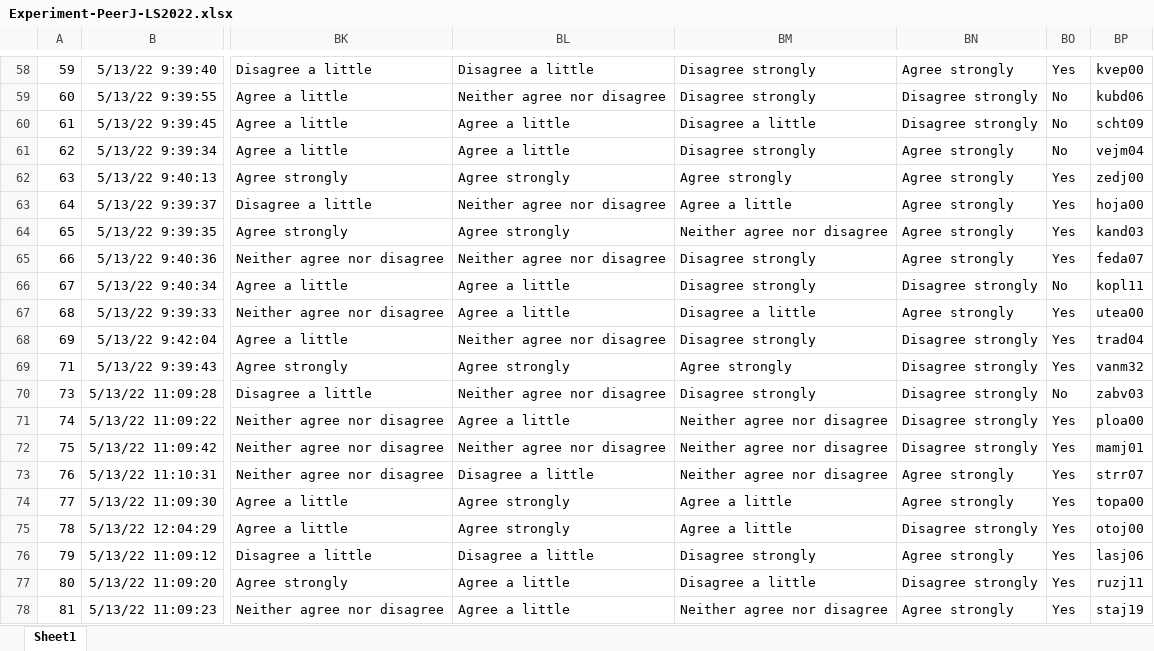
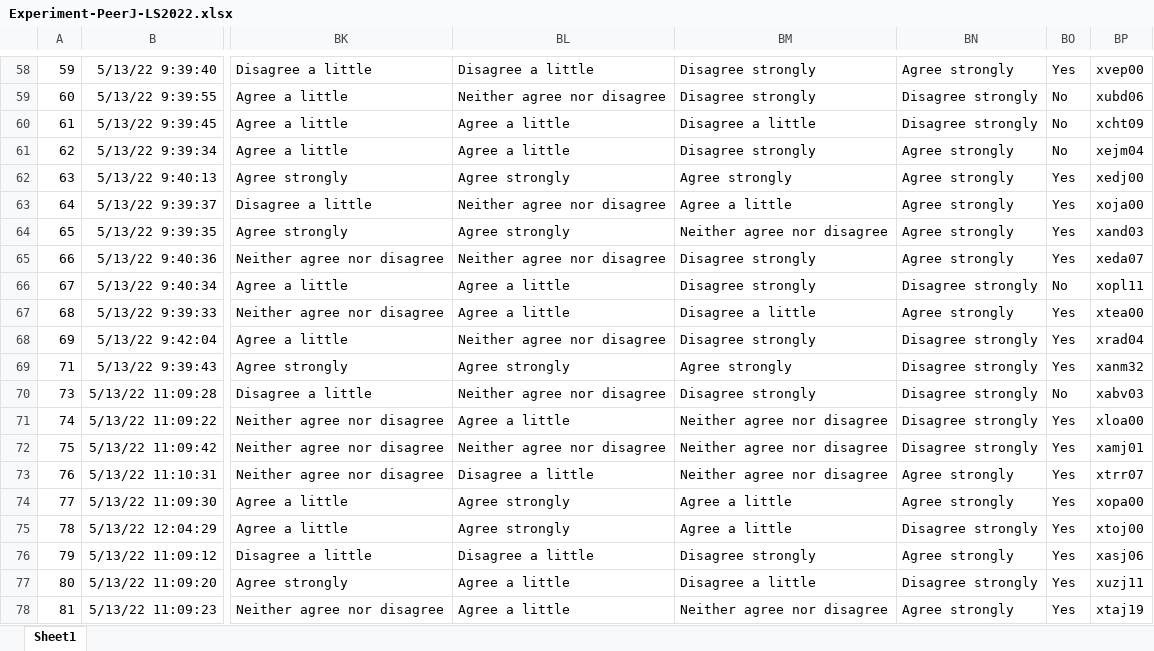
Before and after one commit to marcelv3612/experimental-scripts, an Excel workbook: PeerJ-LS2022/Experiment-PeerJ-LS2022.xlsx, sheet Sheet1, drawn as a sheet; only a part is shown, gaps mark what is left out; values as stored, in another font and other column widths than the file's, no borders; table styles not drawn; the diff covers the shown part only; the diff names each change by its address in the sheet, - before the commit and + after, or states it on an @@ line.

```diff
--- a/PeerJ-LS2022/Experiment-PeerJ-LS2022.xlsx (sheet Sheet1)
+++ b/PeerJ-LS2022/Experiment-PeerJ-LS2022.xlsx (sheet Sheet1)
-BP58: kvep00
+BP58: xvep00
-BP59: kubd06
+BP59: xubd06
-BP60: scht09
+BP60: xcht09
-BP61: vejm04
+BP61: xejm04
-BP62: zedj00
+BP62: xedj00
-BP63: hoja00
+BP63: xoja00
-BP64: kand03
+BP64: xand03
-BP65: feda07
+BP65: xeda07
-BP66: kopl11
+BP66: xopl11
-BP67: utea00
+BP67: xtea00
-BP68: trad04
+BP68: xrad04
-BP69: vanm32
+BP69: xanm32
-BP70: zabv03
+BP70: xabv03
-BP71: ploa00
+BP71: xloa00
-BP72: mamj01
+BP72: xamj01
-BP73: strr07
+BP73: xtrr07
-BP74: topa00
+BP74: xopa00
-BP75: otoj00
+BP75: xtoj00
-BP76: lasj06
+BP76: xasj06
-BP77: ruzj11
+BP77: xuzj11
-BP78: staj19
+BP78: xtaj19
```
Also changed, not shown: 56 edited cells elsewhere in this sheet, PeerJ-LS2022/Cluster_Big_Five_Statistics.xlsx, PeerJ-LS2022/Clustering_Results.xlsx, 21 other files.
